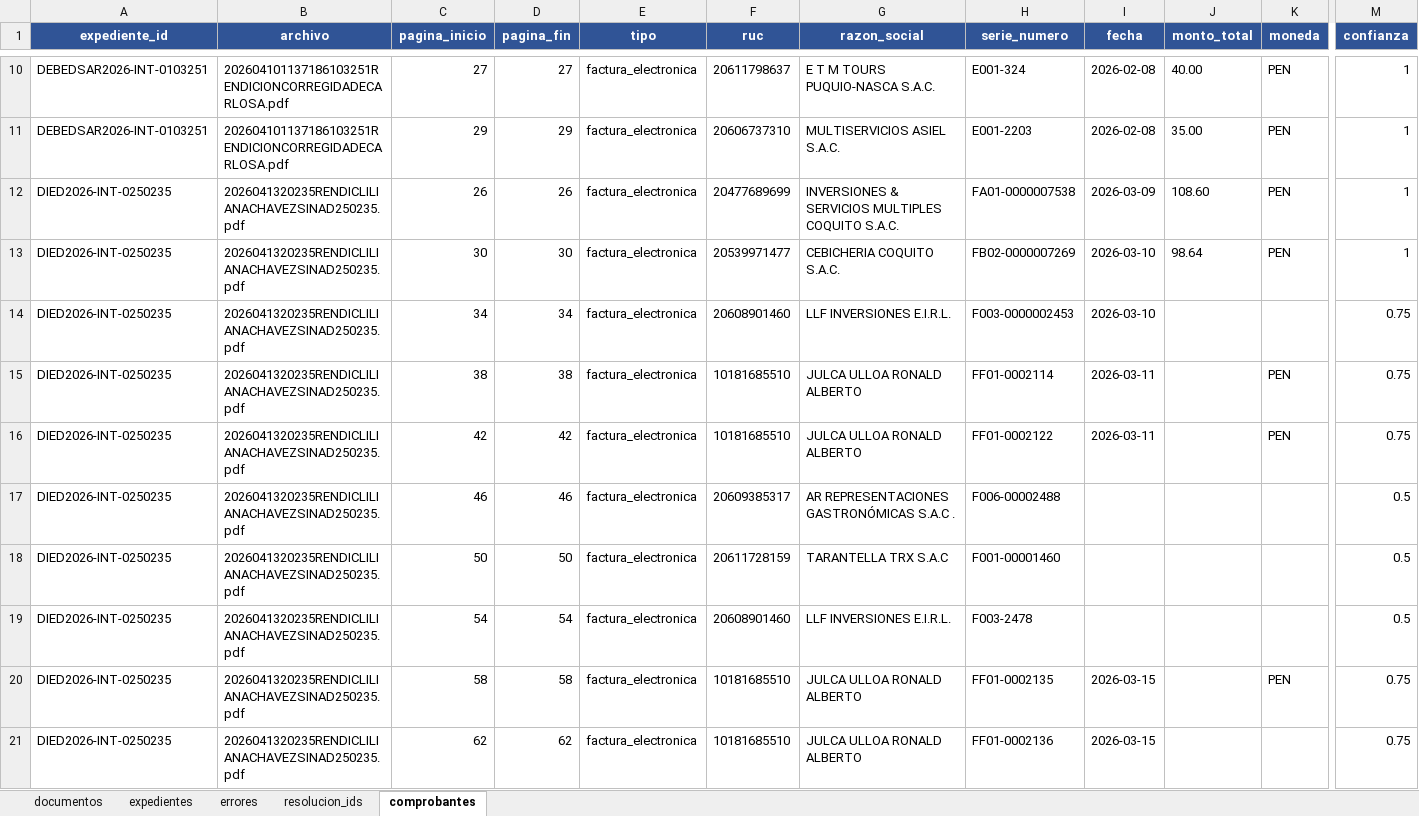
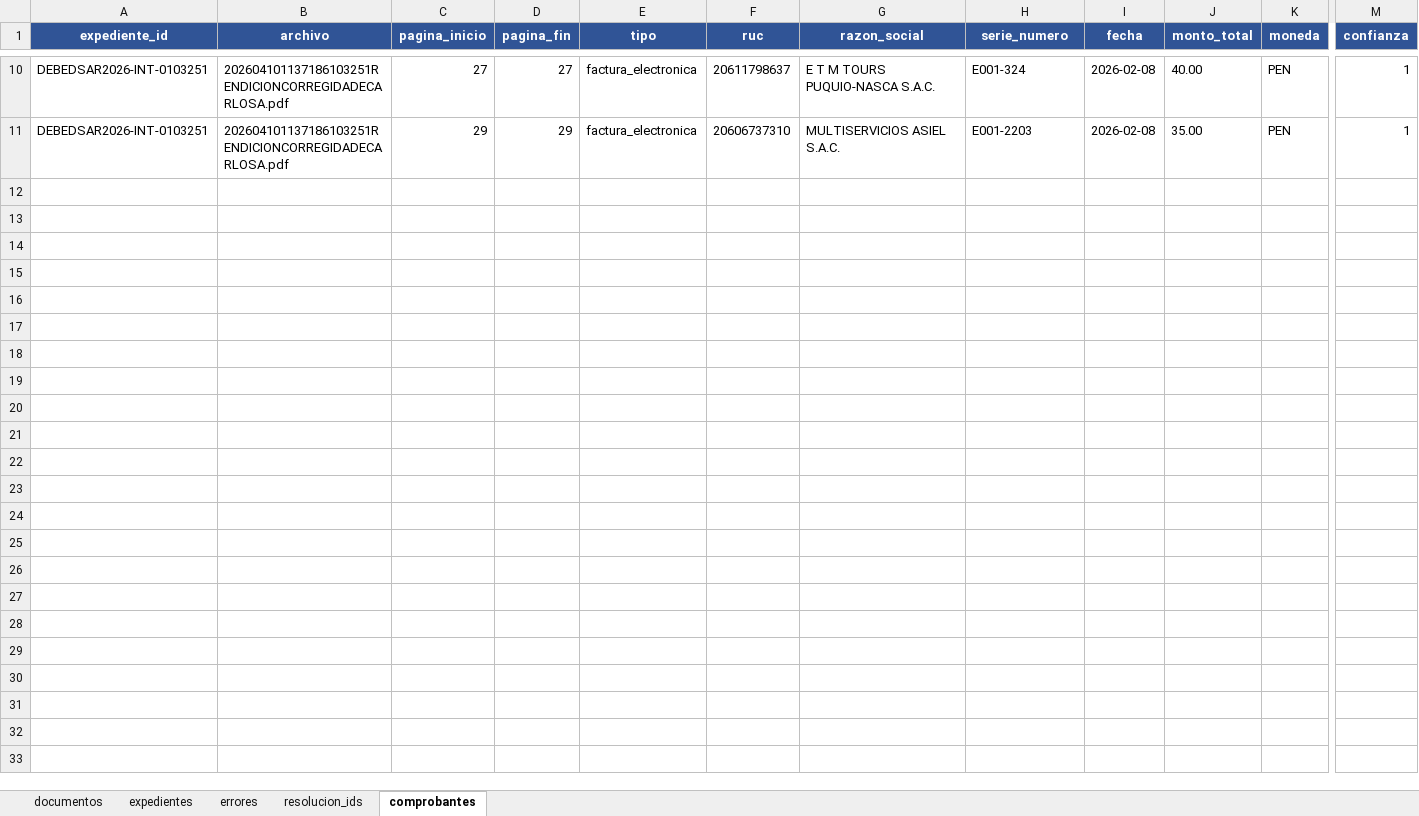
Before and after one commit to Hanns111/vision_rag, an Excel workbook: data/piloto_ocr/metrics/validacion_expedientes.xlsx, sheet comprobantes, drawn as a sheet; only a part is shown, gaps mark what is left out; values as stored, in another font and other column widths than the file's, no borders; rows hold the shown columns only; the diff covers the shown part only; the diff names each change by its address in the sheet, - before the commit and + after, or states it on an @@ line.

```diff
--- a/data/piloto_ocr/metrics/validacion_expedientes.xlsx (sheet comprobantes)
+++ b/data/piloto_ocr/metrics/validacion_expedientes.xlsx (sheet comprobantes)
-row 12: DIED2026-INT-0250235 | 2026041320235RENDICLILIANACHAVEZSINAD250235.pdf | 26 | 26 | factura_electronica | 20477689699 | INVERSIONES & SERVICIOS MULTIPLES COQUITO S.A.C. | FA01-0000007538 | 2026-03-09 | 108.60 | PEN | 1
-row 13: DIED2026-INT-0250235 | 2026041320235RENDICLILIANACHAVEZSINAD250235.pdf | 30 | 30 | factura_electronica | 20539971477 | CEBICHERIA COQUITO S.A.C. | FB02-0000007269 | 2026-03-10 | 98.64 | PEN | 1
-row 14: DIED2026-INT-0250235 | 2026041320235RENDICLILIANACHAVEZSINAD250235.pdf | 34 | 34 | factura_electronica | 20608901460 | LLF INVERSIONES E.I.R.L. | F003-0000002453 | 2026-03-10 |  |  | 0.75
-row 15: DIED2026-INT-0250235 | 2026041320235RENDICLILIANACHAVEZSINAD250235.pdf | 38 | 38 | factura_electronica | 10181685510 | JULCA ULLOA RONALD ALBERTO | FF01-0002114 | 2026-03-11 |  | PEN | 0.75
-row 16: DIED2026-INT-0250235 | 2026041320235RENDICLILIANACHAVEZSINAD250235.pdf | 42 | 42 | factura_electronica | 10181685510 | JULCA ULLOA RONALD ALBERTO | FF01-0002122 | 2026-03-11 |  | PEN | 0.75
-row 17: DIED2026-INT-0250235 | 2026041320235RENDICLILIANACHAVEZSINAD250235.pdf | 46 | 46 | factura_electronica | 20609385317 | AR REPRESENTACIONES GASTRONÓMICAS S.A.C . | F006-00002488 |  |  |  | 0.5
-row 18: DIED2026-INT-0250235 | 2026041320235RENDICLILIANACHAVEZSINAD250235.pdf | 50 | 50 | factura_electronica | 20611728159 | TARANTELLA TRX S.A.C | F001-00001460 |  |  |  | 0.5
-row 19: DIED2026-INT-0250235 | 2026041320235RENDICLILIANACHAVEZSINAD250235.pdf | 54 | 54 | factura_electronica | 20608901460 | LLF INVERSIONES E.I.R.L. | F003-2478 |  |  |  | 0.5
-row 20: DIED2026-INT-0250235 | 2026041320235RENDICLILIANACHAVEZSINAD250235.pdf | 58 | 58 | factura_electronica | 10181685510 | JULCA ULLOA RONALD ALBERTO | FF01-0002135 | 2026-03-15 |  | PEN | 0.75
-row 21: DIED2026-INT-0250235 | 2026041320235RENDICLILIANACHAVEZSINAD250235.pdf | 62 | 62 | factura_electronica | 10181685510 | JULCA ULLOA RONALD ALBERTO | FF01-0002136 | 2026-03-15 |  |  | 0.75
```
Also changed, not shown: 19 removed rows and 2 edited cells elsewhere in this sheet, sheet resolucion_ids, sheet documentos, sheet expedientes.
